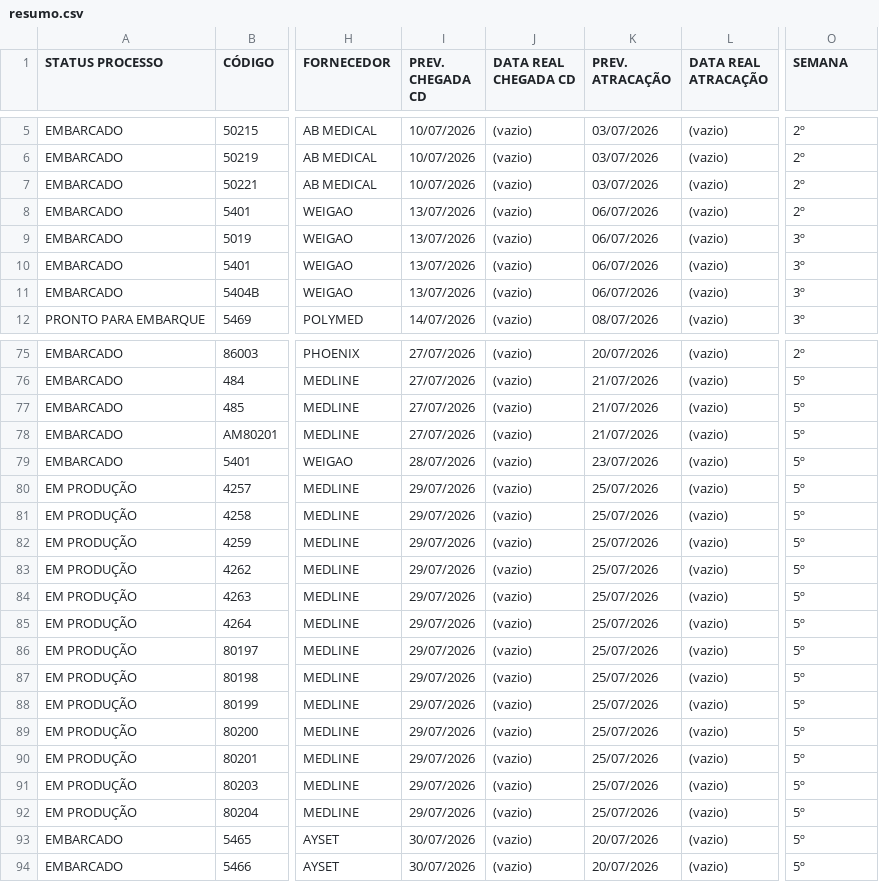
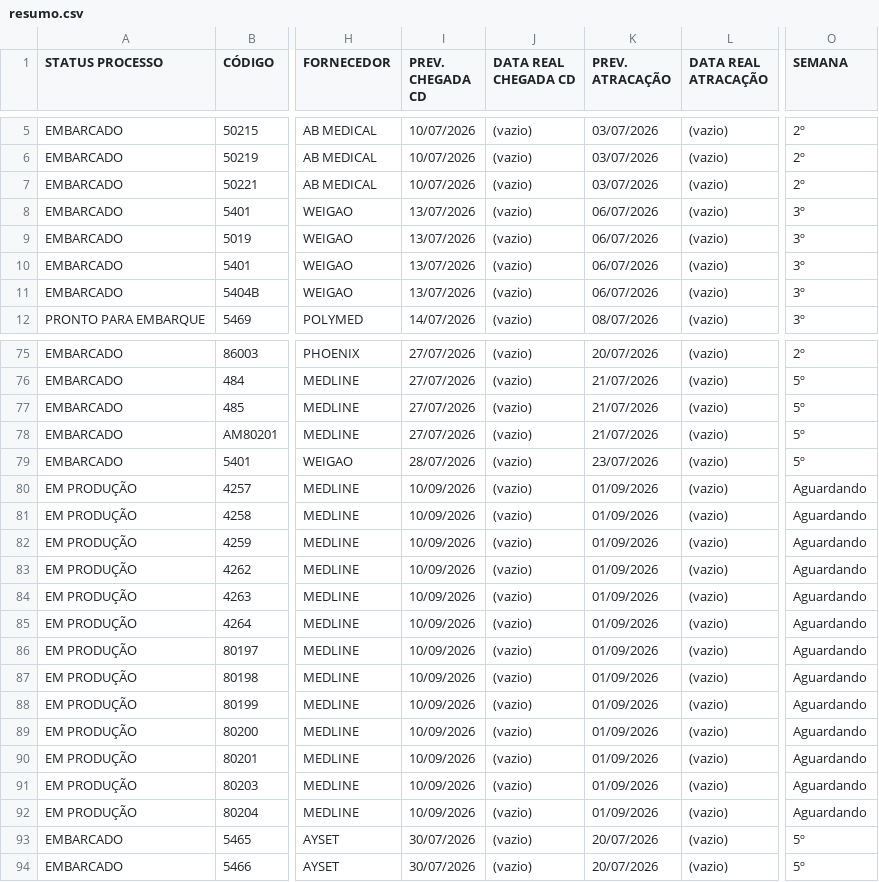
Before and after one commit to FelipeFreitasLabor/FUP-IMPORTA-O, a CSV file: resumo.csv, drawn as a sheet; only a part is shown, gaps mark what is left out; the diff names each change by its address in the sheet, - before the commit and + after, or states it on an @@ line.

Commit message:
Add files via upload

```diff
--- a/resumo.csv
+++ b/resumo.csv
-O8 (SEMANA): 2º
+O8 (SEMANA): 3º
-I80:I92 (PREV. CHEGADA CD): 29/07/2026
+I80:I92 (PREV. CHEGADA CD): 10/09/2026
-K80:K92 (PREV. ATRACAÇÃO): 25/07/2026
+K80:K92 (PREV. ATRACAÇÃO): 01/09/2026
-O80:O92 (SEMANA): 5º
+O80:O92 (SEMANA): Aguardando
```
